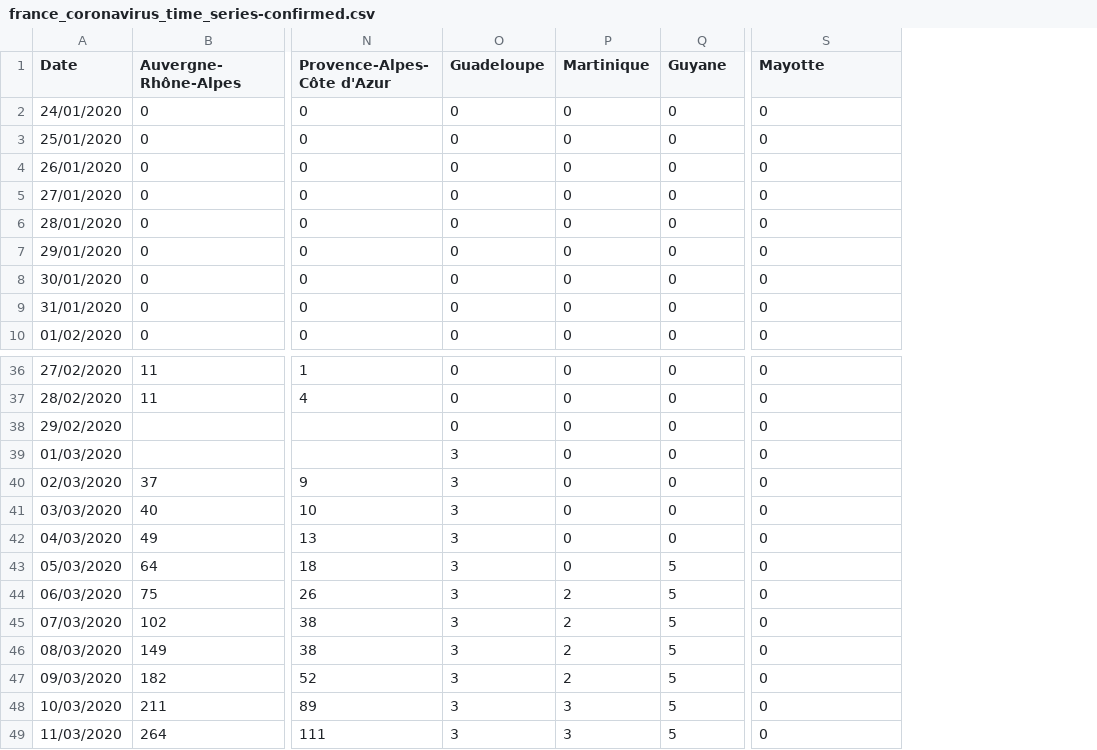
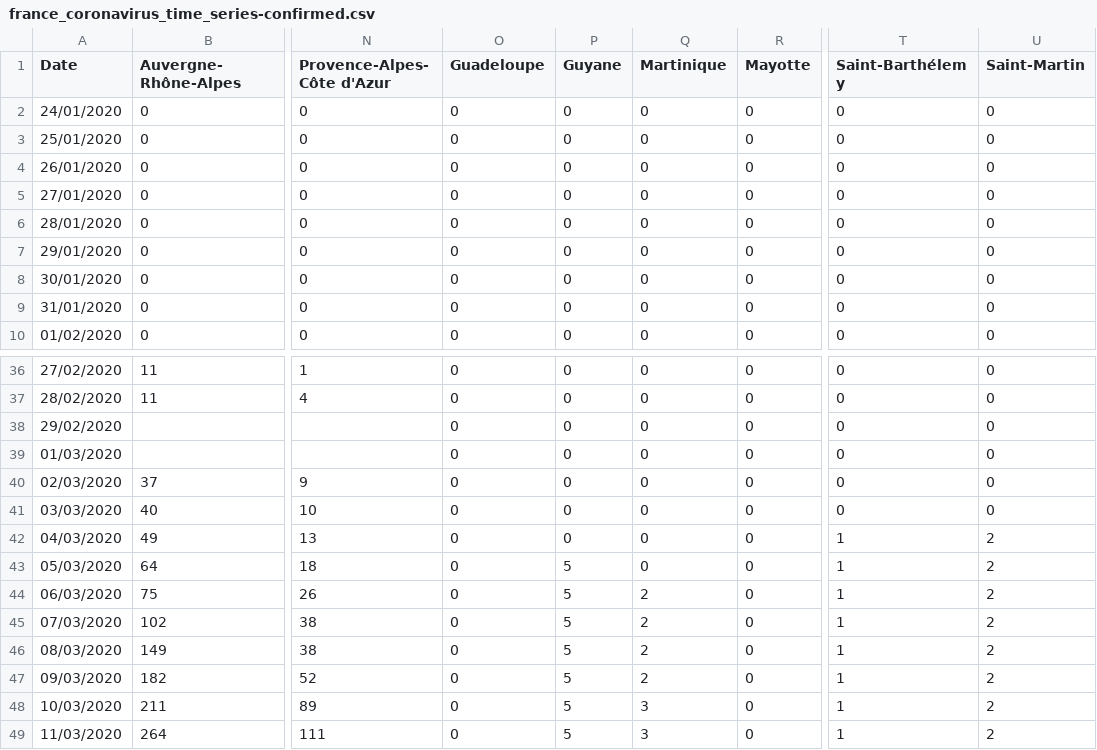
Before and after one commit to cedricguadalupe/FRANCE-COVID-19, a CSV file: france_coronavirus_time_series-confirmed.csv, drawn as a sheet; only a part is shown, gaps mark what is left out; addresses are those after the commit; the diff names each change by its address in the sheet, - before the commit and + after, or states it on an @@ line.

Commit message:
Fix wrong numbers in outre mer

```diff
--- a/france_coronavirus_time_series-confirmed.csv
+++ b/france_coronavirus_time_series-confirmed.csv
+column P (Guyane), rows 2-10: all 0; rows 36-49: 0 | 0 | 0 | 0 | 0 | 0 | 0 | 5 | 5 | 5 | 5 | 5 | 5 | 5
+column U (Saint-Martin), rows 2-10: all 0; rows 36-49: 0 | 0 | 0 | 0 | 0 | 0 | 2 | 2 | 2 | 2 | 2 | 2 | 2 | 2
-R1: Guyane
+R1: Mayotte
-T1: Mayotte
+T1: Saint-Barthélemy
-O39:O49 (Guadeloupe): 3
+O39:O49 (Guadeloupe): 0
-T42:T49 (Saint-Barthélemy): 0
+T42:T49 (Saint-Barthélemy): 1
-R43:R49 (Mayotte): 5
+R43:R49 (Mayotte): 0
```
